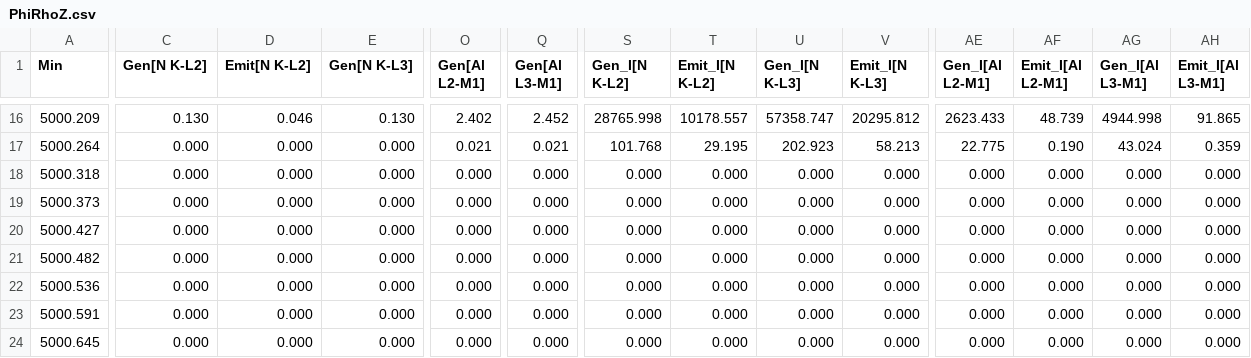
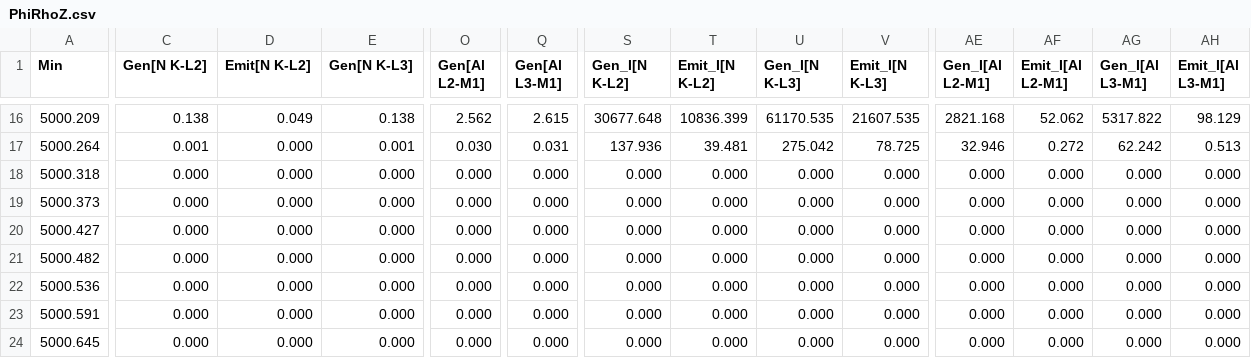
Before and after one commit to jrminter/dtsa2scripts, a CSV file: mc3Scripts/dat/spc/MC simulation of bulk AlN at 5.0 keV + CSF + BSF/PhiRhoZ.csv, drawn as a sheet; only a part is shown, gaps mark what is left out; the diff covers the shown part only; the diff names each change by its address in the sheet, - before the commit and + after, or states it on an @@ line.

```diff
--- a/mc3Scripts/dat/spc/MC simulation of bulk AlN at 5.0 keV + CSF + BSF/PhiRhoZ.csv
+++ b/mc3Scripts/dat/spc/MC simulation of bulk AlN at 5.0 keV + CSF + BSF/PhiRhoZ.csv
-C16 (Gen[N K-L2]): 0.130
+C16 (Gen[N K-L2]): 0.138
-D16 (Emit[N K-L2]): 0.046
+D16 (Emit[N K-L2]): 0.049
-E16 (Gen[N K-L3]): 0.130
+E16 (Gen[N K-L3]): 0.138
-O16 (Gen[Al L2-M1]): 2.402
+O16 (Gen[Al L2-M1]): 2.562
-Q16 (Gen[Al L3-M1]): 2.452
+Q16 (Gen[Al L3-M1]): 2.615
-S16 (Gen_I[N K-L2]): 28765.998
+S16 (Gen_I[N K-L2]): 30677.648
-T16 (Emit_I[N K-L2]): 10178.557
+T16 (Emit_I[N K-L2]): 10836.399
-U16 (Gen_I[N K-L3]): 57358.747
+U16 (Gen_I[N K-L3]): 61170.535
-V16 (Emit_I[N K-L3]): 20295.812
+V16 (Emit_I[N K-L3]): 21607.535
-AE16 (Gen_I[Al L2-M1]): 2623.433
+AE16 (Gen_I[Al L2-M1]): 2821.168
-AF16 (Emit_I[Al L2-M1]): 48.739
+AF16 (Emit_I[Al L2-M1]): 52.062
-AG16 (Gen_I[Al L3-M1]): 4944.998
+AG16 (Gen_I[Al L3-M1]): 5317.822
-AH16 (Emit_I[Al L3-M1]): 91.865
+AH16 (Emit_I[Al L3-M1]): 98.129
-C17 (Gen[N K-L2]): 0.000
+C17 (Gen[N K-L2]): 0.001
-E17 (Gen[N K-L3]): 0.000
+E17 (Gen[N K-L3]): 0.001
-O17 (Gen[Al L2-M1]): 0.021
+O17 (Gen[Al L2-M1]): 0.030
-Q17 (Gen[Al L3-M1]): 0.021
+Q17 (Gen[Al L3-M1]): 0.031
-S17 (Gen_I[N K-L2]): 101.768
+S17 (Gen_I[N K-L2]): 137.936
-T17 (Emit_I[N K-L2]): 29.195
+T17 (Emit_I[N K-L2]): 39.481
-U17 (Gen_I[N K-L3]): 202.923
+U17 (Gen_I[N K-L3]): 275.042
-V17 (Emit_I[N K-L3]): 58.213
+V17 (Emit_I[N K-L3]): 78.725
-AE17 (Gen_I[Al L2-M1]): 22.775
+AE17 (Gen_I[Al L2-M1]): 32.946
-AF17 (Emit_I[Al L2-M1]): 0.190
+AF17 (Emit_I[Al L2-M1]): 0.272
-AG17 (Gen_I[Al L3-M1]): 43.024
+AG17 (Gen_I[Al L3-M1]): 62.242
-AH17 (Emit_I[Al L3-M1]): 0.359
+AH17 (Emit_I[Al L3-M1]): 0.513
```
Also changed, not shown: 139 edited cells elsewhere in this file, mc3Scripts/dat/spc/MC simulation of bulk AlN at 5.0 keV + CSF + BSF/Intensity.csv, mc3Scripts/dat/spc/MC simulation of bulk B at 5.0 keV + CSF + BSF/Intensity.csv, 37 other files.
